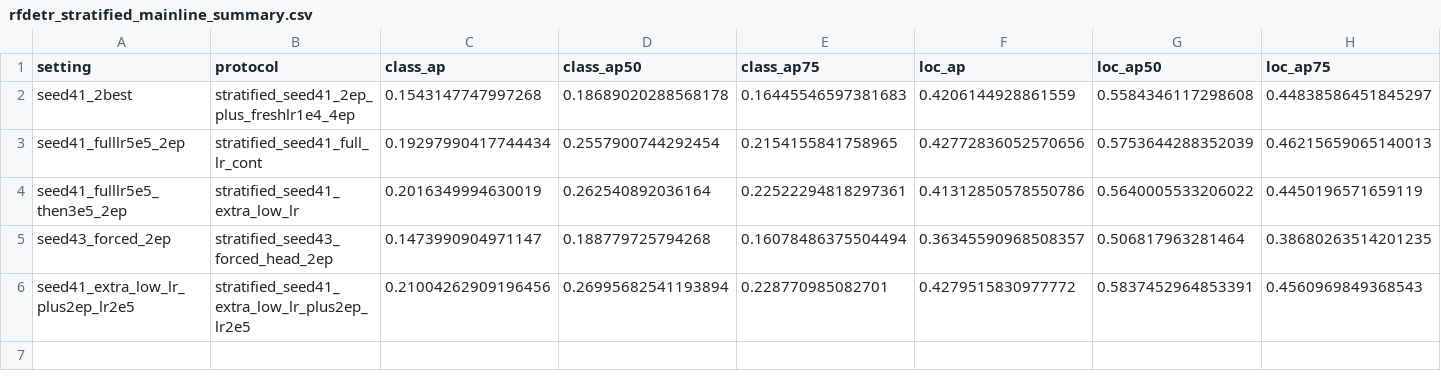
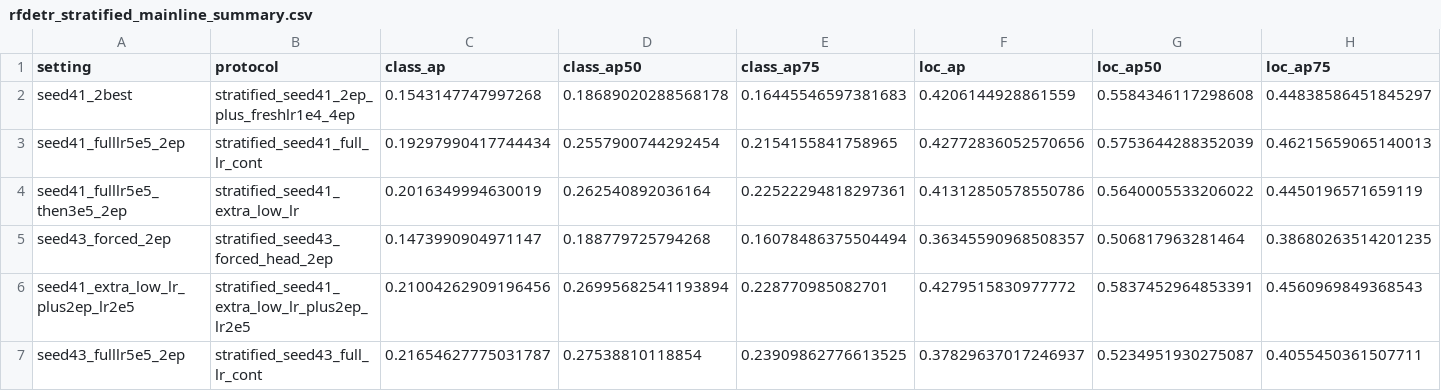
Before and after one commit to HUSRCF/2Dattention, a CSV file: results/rfdetr_stratified_mainline_summary.csv, drawn as a sheet; only a part is shown; rows hold the shown columns only; the diff names each change by its address in the sheet, - before the commit and + after, or states it on an @@ line.

```diff
--- a/results/rfdetr_stratified_mainline_summary.csv
+++ b/results/rfdetr_stratified_mainline_summary.csv
+row 7: seed43_fulllr5e5_2ep | stratified_seed43_full_lr_cont | 0.21654627775031787 | 0.27538810118854 | 0.23909862776613525 | 0.37829637017246937 | 0.5234951930275087 | 0.4055450361507711
```
Also changed, not shown: results/rfdetr_stratified_active_route_multi_metric_rank.csv, 2 other files.
